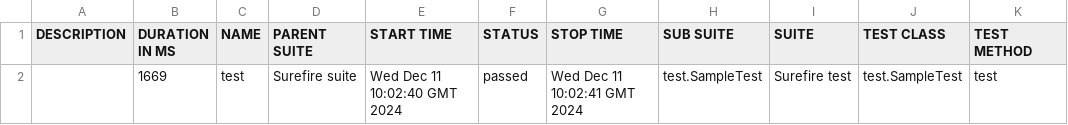
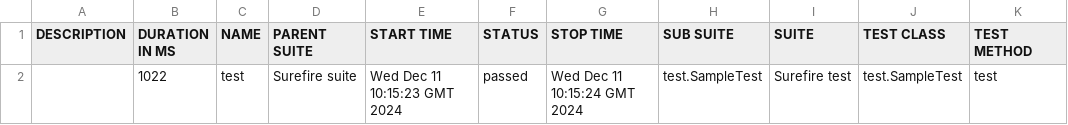
Before and after one commit to enesozmen/sample-web, a CSV file: data/suites.csv, drawn as a sheet.

```diff
--- a/data/suites.csv
+++ b/data/suites.csv
@@ -1,2 +1,2 @@
 "DESCRIPTION","DURATION IN MS","NAME","PARENT SUITE","START TIME","STATUS","STOP TIME","SUB SUITE","SUITE","TEST CLASS","TEST METHOD"
-"","1669","test","Surefire suite","Wed Dec 11 10:02:40 GMT 2024","passed","Wed Dec 11 10:02:41 GMT 2024","test.SampleTest","Surefire test","test.SampleTest","test"
+"","1022","test","Surefire suite","Wed Dec 11 10:15:23 GMT 2024","passed","Wed Dec 11 10:15:24 GMT 2024","test.SampleTest","Surefire test","test.SampleTest","test"
```
Also changed, not shown: 24 other files.
